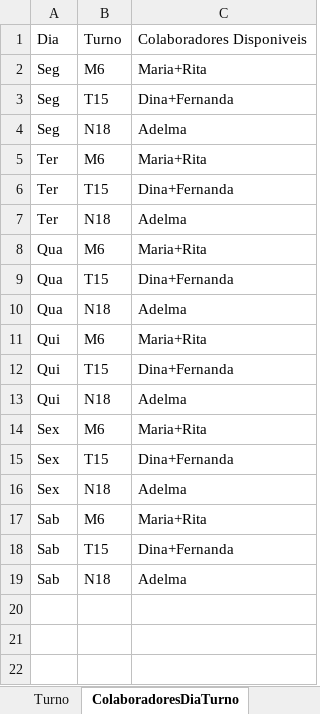
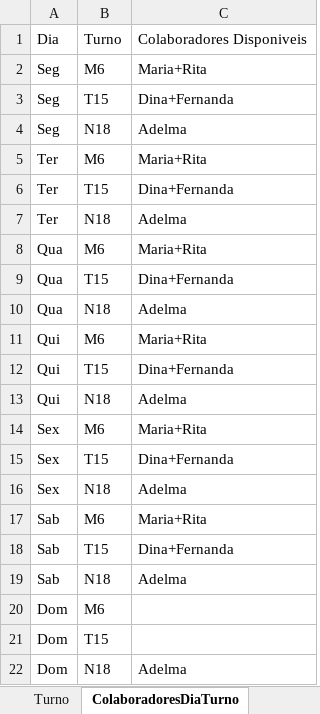
Before and after one commit to Oslec102/Problema-Toy, an Excel workbook: ProblemaToy.xlsx, sheet ColaboradoresDiaTurno, drawn as a sheet; values as stored, in another font and other column widths than the file's, no borders; the diff names each change by its address in the sheet, - before the commit and + after, or states it on an @@ line.

```diff
--- a/ProblemaToy.xlsx (sheet ColaboradoresDiaTurno)
+++ b/ProblemaToy.xlsx (sheet ColaboradoresDiaTurno)
+row 20: Dom | M6
+row 21: Dom | T15
+row 22: Dom | N18 | Adelma
```
Also changed, not shown: sheet Area, 2 other files.
